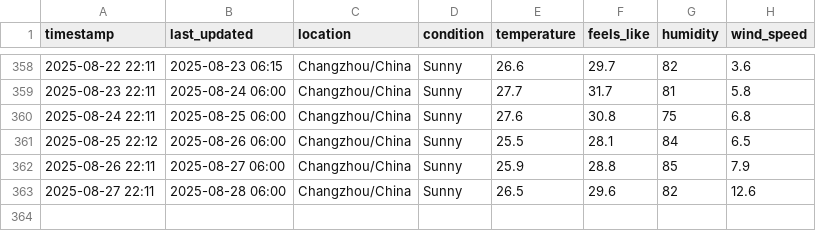
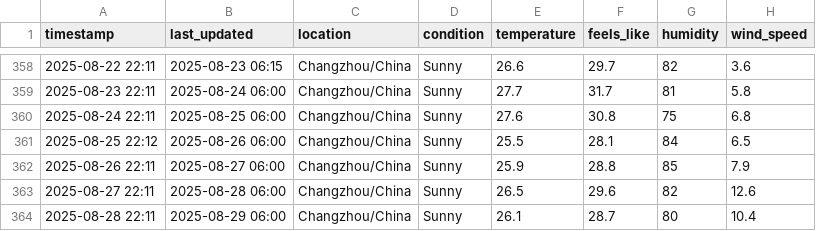
Before and after one commit to delsdwf/medium_actions_weather, a CSV file: temperature_log.csv, drawn as a sheet; only a part is shown, gaps mark what is left out.

```diff
--- a/temperature_log.csv
+++ b/temperature_log.csv
@@ -363 +363,2 @@ timestamp,last_updated,location,condition,temperature,feels_like,humidity,wind_s
 2025-08-27 22:11,2025-08-28 06:00,Changzhou/China,Sunny,26.5,29.6,82,12.6
+2025-08-28 22:11,2025-08-29 06:00,Changzhou/China,Sunny,26.1,28.7,80,10.4
```
